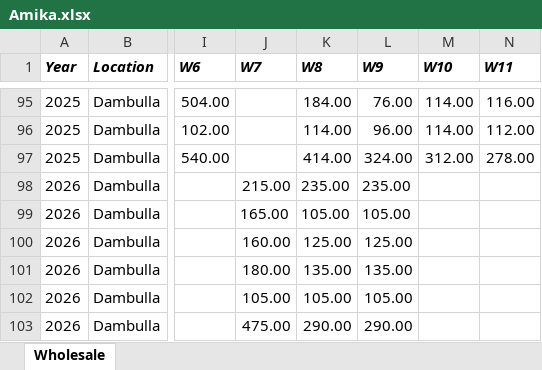
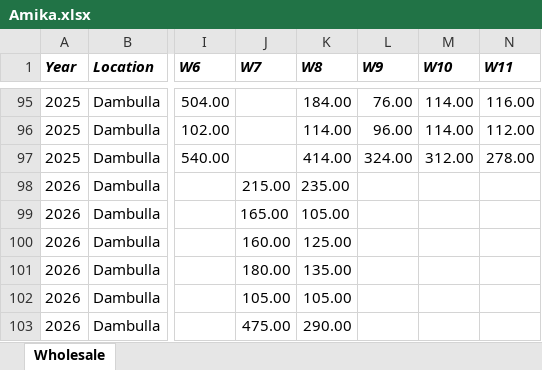
Before and after one commit to Amika1118/DSGP_Group_38, an Excel workbook: WholeSale-Price-Model/data/raw/Amika.xlsx, sheet Wholesale, drawn as a sheet; only a part is shown, gaps mark what is left out; values as stored, in another font and other column widths than the file's, no borders; table styles not drawn; the diff names each change by its address in the sheet, - before the commit and + after, or states it on an @@ line.

```diff
--- a/WholeSale-Price-Model/data/raw/Amika.xlsx (sheet Wholesale)
+++ b/WholeSale-Price-Model/data/raw/Amika.xlsx (sheet Wholesale)
-L98 (W9): 235.00
+L98 (W9): (empty)
-L99 (W9): 105.00
+L99 (W9): (empty)
-L100 (W9): 125.00
+L100 (W9): (empty)
-L101 (W9): 135.00
+L101 (W9): (empty)
-L102 (W9): 105.00
+L102 (W9): (empty)
-L103 (W9): 290.00
+L103 (W9): (empty)
```
Also changed, not shown: 5 other files.
